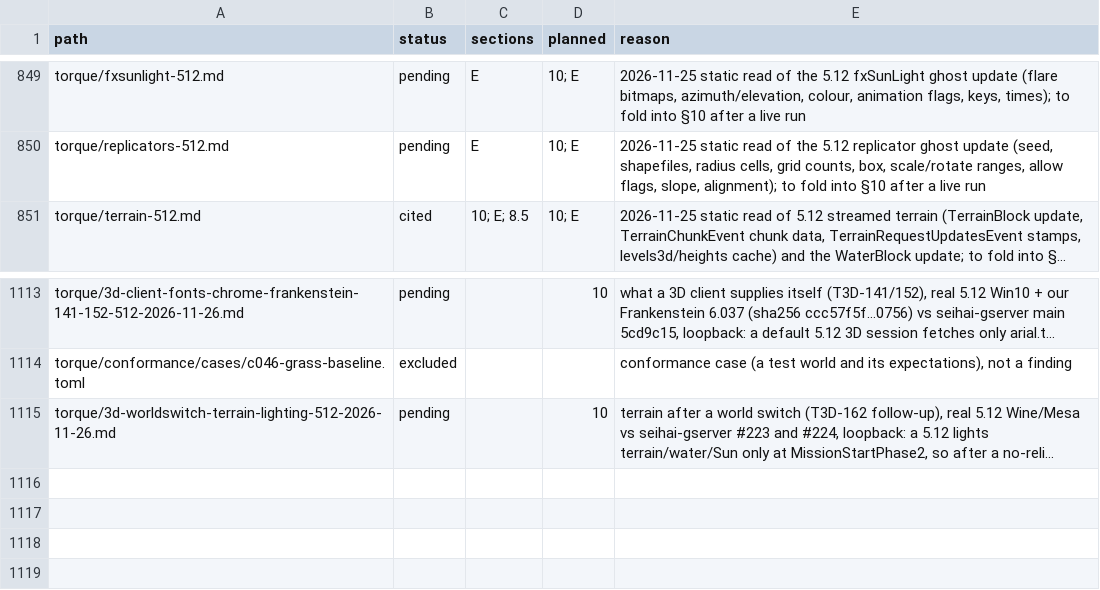
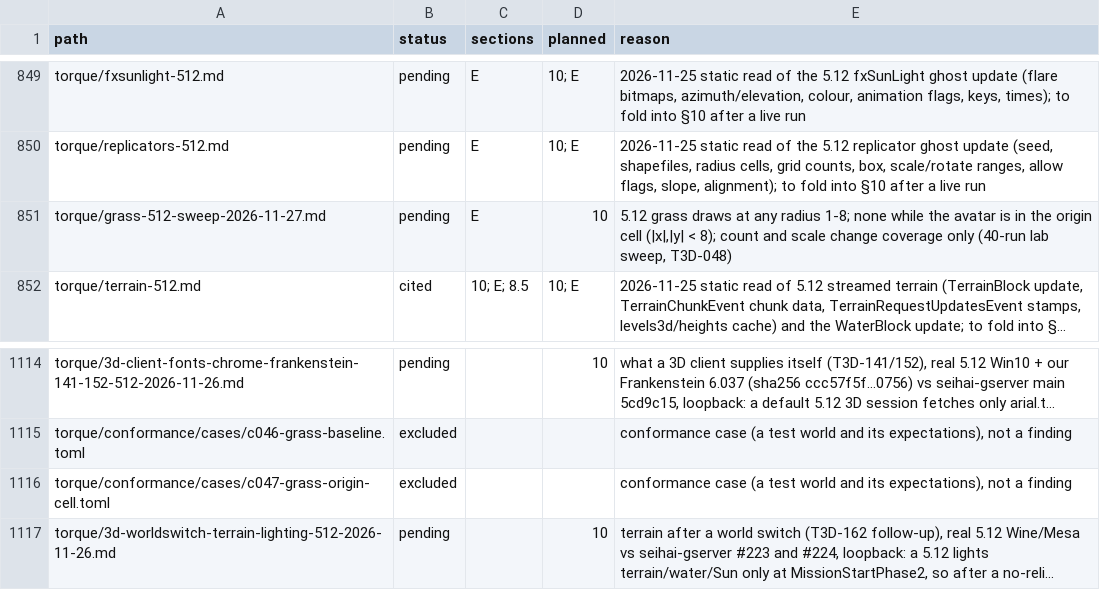
Before and after one commit to squirelworks/Graal_analysis, a TSV file: manual/sources.tsv, drawn as a sheet; only a part is shown, gaps mark what is left out; long unchanged cells end in …; the diff names each change by its address in the sheet, - before the commit and + after, or states it on an @@ line.

```diff
--- a/manual/sources.tsv
+++ b/manual/sources.tsv
+row 851: torque/grass-512-sweep-2026-11-27.md | pending | E | 10 | 5.12 grass draws at any radius 1-8; none while the avatar is in the origin cell (|x|,|y| < 8); count and scale change coverage only (40-run lab sweep, T3D-048)
+row 1116: torque/conformance/cases/c047-grass-origin-cell.toml | excluded |  |  | conformance case (a test world and its expectations), not a finding
```
Also changed, not shown: torque/3d-capability-board.tsv, 10 other files.
